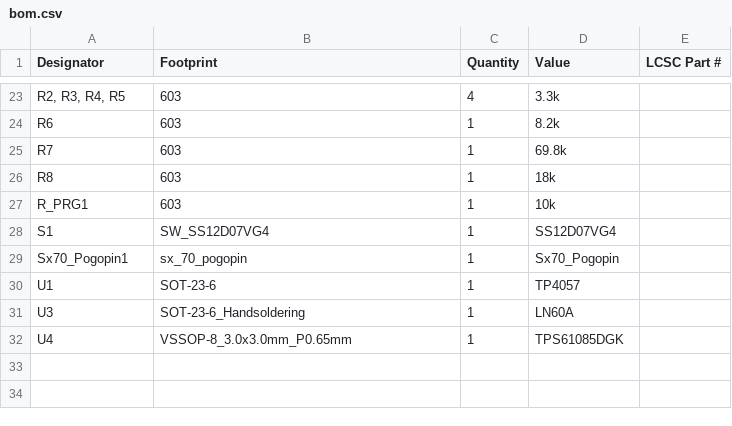
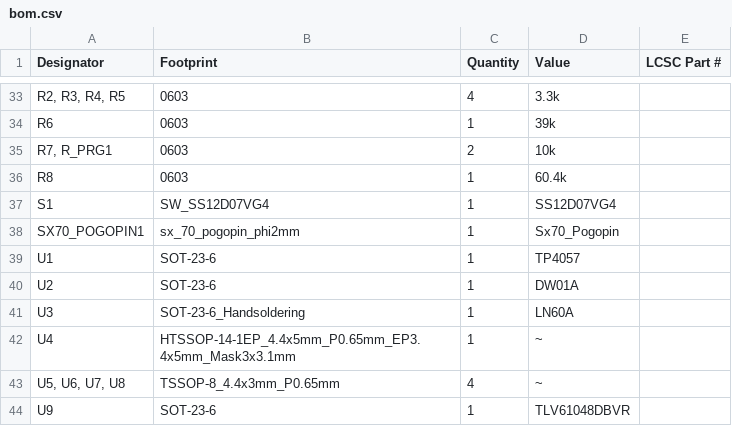
Before and after one commit to ZeshuLiu/SX-70-Mk2, a CSV file: Hardwares/PowerBack/sx70PowerPack/production/bom.csv, drawn as a sheet; only a part is shown, gaps mark what is left out; removed rows and columns are numbered as before the commit, all else as after; the diff covers the shown part only; the diff names each change by its address in the sheet, - before the commit and + after, or states it on an @@ line.

```diff
--- a/Hardwares/PowerBack/sx70PowerPack/production/bom.csv
+++ b/Hardwares/PowerBack/sx70PowerPack/production/bom.csv
-B33:B34 (Footprint): 603
+B33:B34 (Footprint): 0603
-D34 (Value): 8.2k
+D34 (Value): 39k
-row 25: R7 | 603 | 1 | 69.8k
+row 35: R7, R_PRG1 | 0603 | 2 | 10k
-B36 (Footprint): 603
+B36 (Footprint): 0603
-D36 (Value): 18k
+D36 (Value): 60.4k
-row 27: R_PRG1 | 603 | 1 | 10k
-A38 (Designator): Sx70_Pogopin1
+A38 (Designator): SX70_POGOPIN1
-B38 (Footprint): sx_70_pogopin
+B38 (Footprint): sx_70_pogopin_phi2mm
+row 40: U2 | SOT-23-6 | 1 | DW01A
-B42 (Footprint): VSSOP-8_3.0x3.0mm_P0.65mm
+B42 (Footprint): HTSSOP-14-1EP_4.4x5mm_P0.65mm_EP3.4x5mm_Mask3x3.1mm
-D42 (Value): TPS61085DGK
+D42 (Value): ~
+row 43: U5, U6, U7, U8 | TSSOP-8_4.4x3mm_P0.65mm | 4 | ~
+row 44: U9 | SOT-23-6 | 1 | TLV61048DBVR
```
Also changed, not shown: 14 added rows, 4 removed rows and 14 edited cells elsewhere in this file, Hardwares/PowerBack/sx70PowerPack/production/designators.csv, Hardwares/PowerBack/sx70PowerPack/production/positions.csv, 32 other files.
